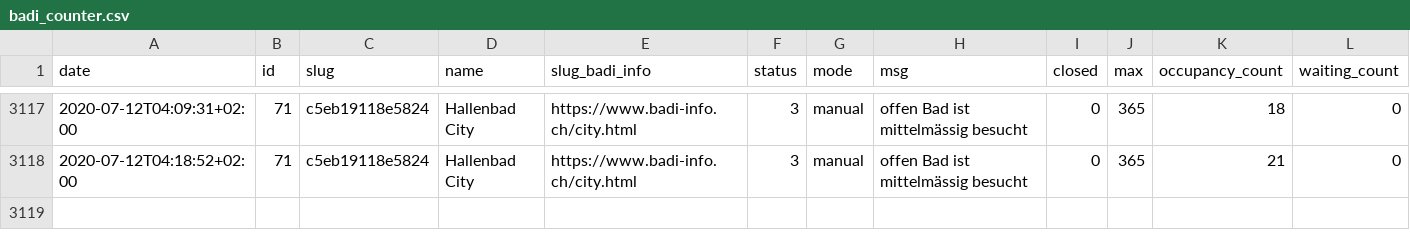
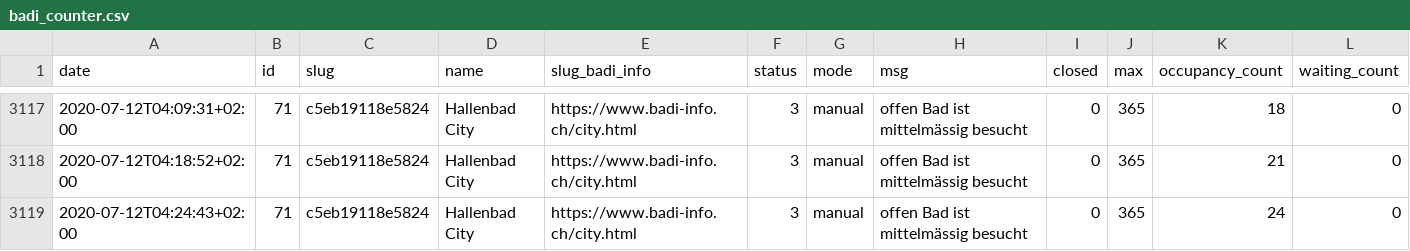
Before and after one commit to opendatazurich/opendatazurich.github.io, a CSV file: automation/badi-counter/badi_counter.csv, drawn as a sheet; only a part is shown, gaps mark what is left out; the diff names each change by its address in the sheet, - before the commit and + after, or states it on an @@ line.

Commit message:
Update badi_counter.csv with latest data

```diff
--- a/automation/badi-counter/badi_counter.csv
+++ b/automation/badi-counter/badi_counter.csv
+row 3119: 2020-07-12T04:24:43+02:00 | 71 | c5eb19118e5824 | Hallenbad City | https://www.badi-info.ch/city.html | 3 | manual | offen Bad ist mittelmässig besucht | 0 | 365 | 24 | 0
```
